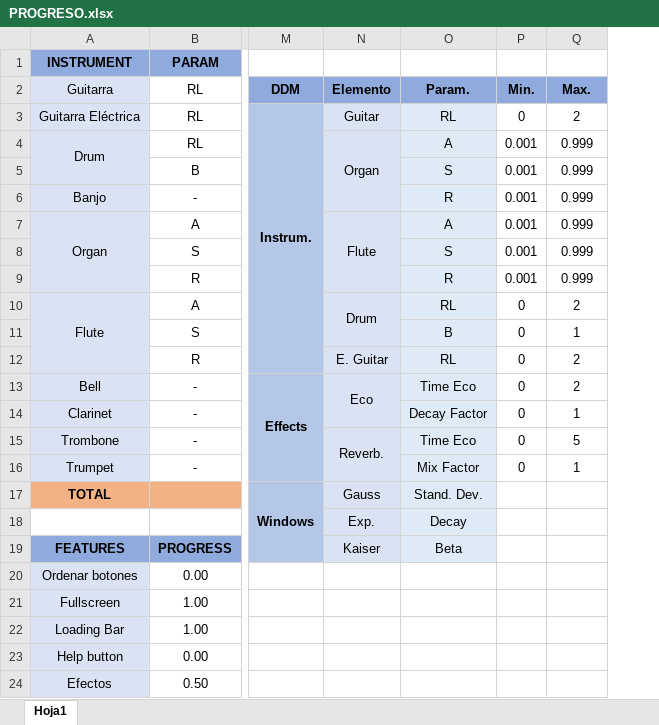
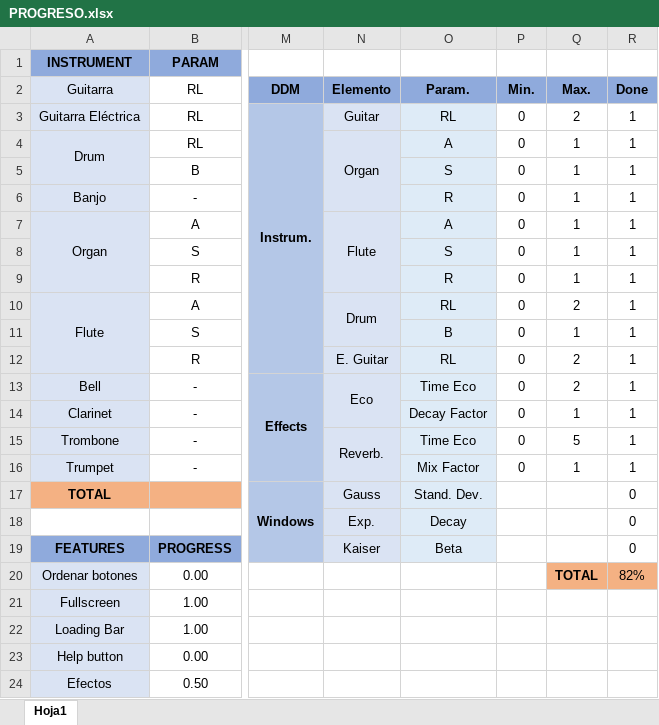
Before and after one commit to tlondero/ASSD, an Excel workbook: TP2/GUI-Synth/PROGRESO.xlsx, sheet Hoja1, drawn as a sheet; only a part is shown, gaps mark what is left out; values as stored, in another font and other column widths than the file's, no borders; the diff names each change by its address in the sheet, - before the commit and + after, or states it on an @@ line.

```diff
--- a/TP2/GUI-Synth/PROGRESO.xlsx (sheet Hoja1)
+++ b/TP2/GUI-Synth/PROGRESO.xlsx (sheet Hoja1)
+column R, rows 2-20: Done | 1 | 1 | 1 | 1 | 1 | 1 | 1 | 1 | 1 | 1 | 1 | 1 | 1 | 1 | 0 | 0 | 0 | 82%
-P4:P9: 0.001
+P4:P9: 0
-Q4:Q9: 0.999
+Q4:Q9: 1
-Q20: (empty)
+Q20: TOTAL
-Q20 fill: none
+Q20 fill: #F4B183
```
Also changed, not shown: 2 other files.
